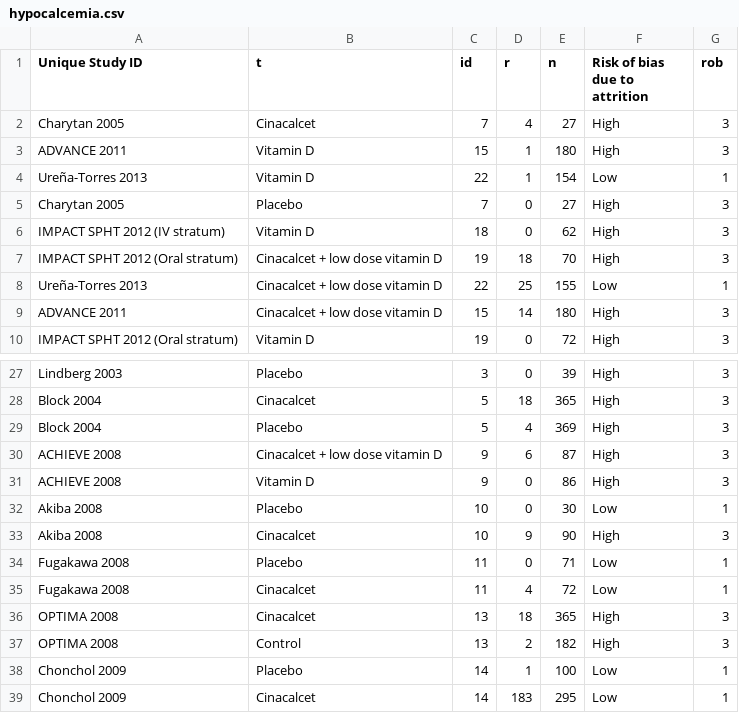
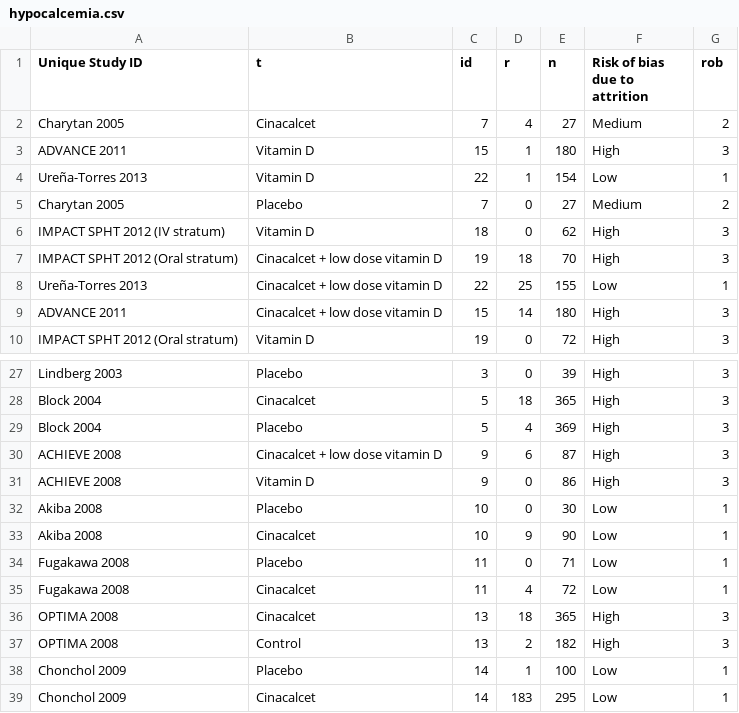
Before and after one commit to ShibaNekoL/NMA-Robustness-Visualization, a CSV file: example data/hypocalcemia.csv, drawn as a sheet; only a part is shown, gaps mark what is left out.

Commit message:
fix number of study and getflowplot bugs

```diff
--- a/example data/hypocalcemia.csv
+++ b/example data/hypocalcemia.csv
@@ -1,6 +1,6 @@
 Unique Study ID,t,id,r,n,Risk of bias due to attrition,rob
-Charytan 2005,Cinacalcet,7,4,27,High,3
+Charytan 2005,Cinacalcet,7,4,27,Medium,2
 ADVANCE 2011,Vitamin D,15,1,180,High,3
 Ureña-Torres 2013,Vitamin D,22,1,154,Low,1
-Charytan 2005,Placebo,7,0,27,High,3
+Charytan 2005,Placebo,7,0,27,Medium,2
 IMPACT SPHT 2012 (IV stratum),Vitamin D,18,0,62,High,3
@@ -32,3 +32,3 @@ ACHIEVE 2008,Vitamin D,9,0,86,High,3
 Akiba 2008,Placebo,10,0,30,Low,1
-Akiba 2008,Cinacalcet,10,9,90,High,3
+Akiba 2008,Cinacalcet,10,9,90,Low,1
 Fugakawa 2008,Placebo,11,0,71,Low,1
```
Also changed, not shown: 8 other files.
